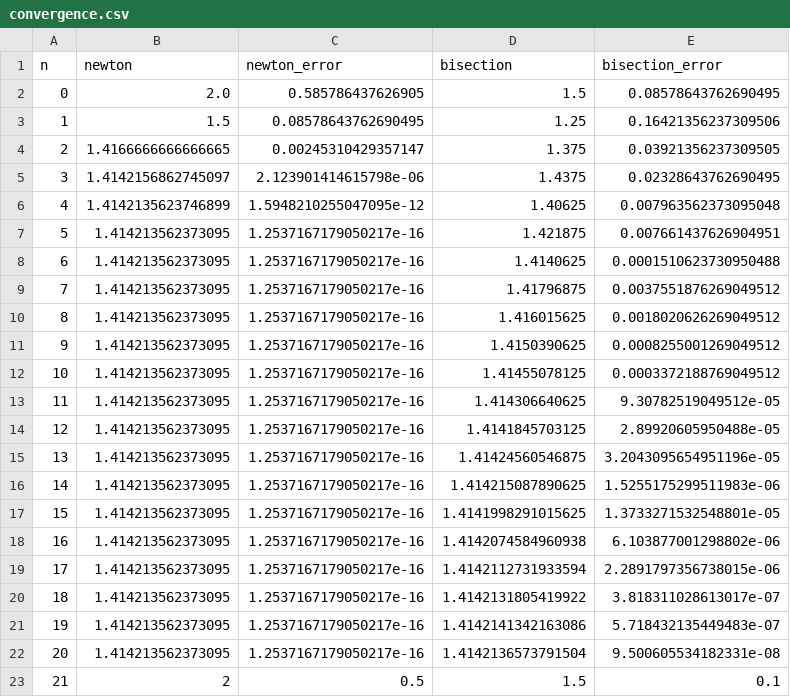
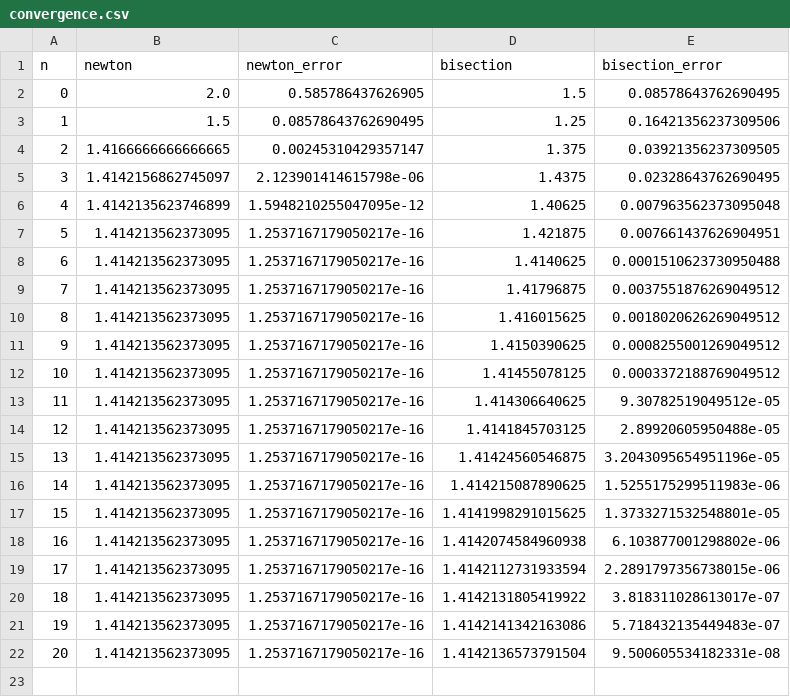
Before and after one commit to dario-coscia/paper-steward, a CSV file: paper/generated/convergence.csv, drawn as a sheet; the diff names each change by its address in the sheet, - before the commit and + after, or states it on an @@ line.

Commit message:
Stage 5: repair paper and complete verified maintenance agent

```diff
--- a/paper/generated/convergence.csv
+++ b/paper/generated/convergence.csv
-row 23: 21 | 2 | 0.5 | 1.5 | 0.1
```
Also changed, not shown: 18 other files.
